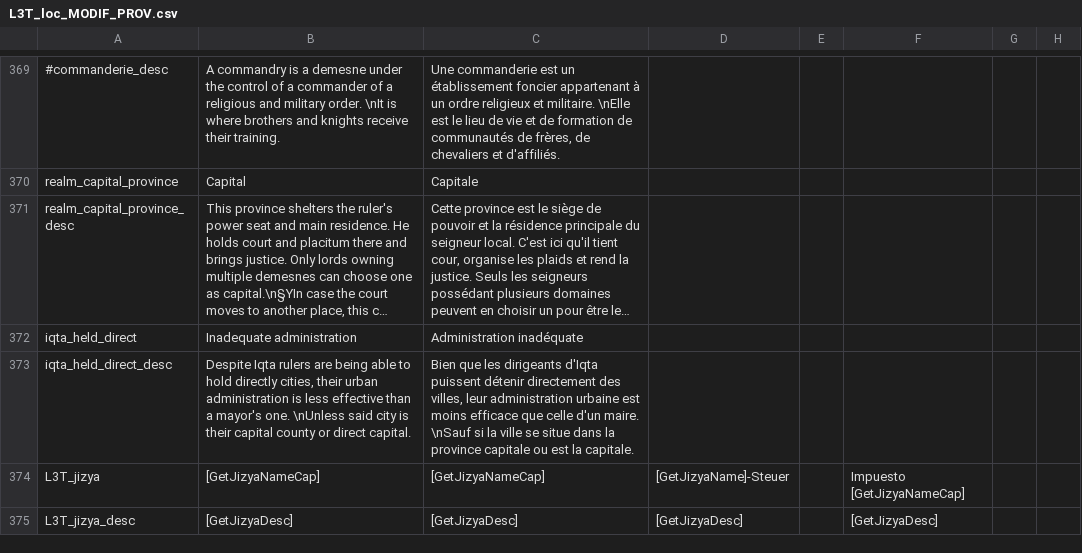
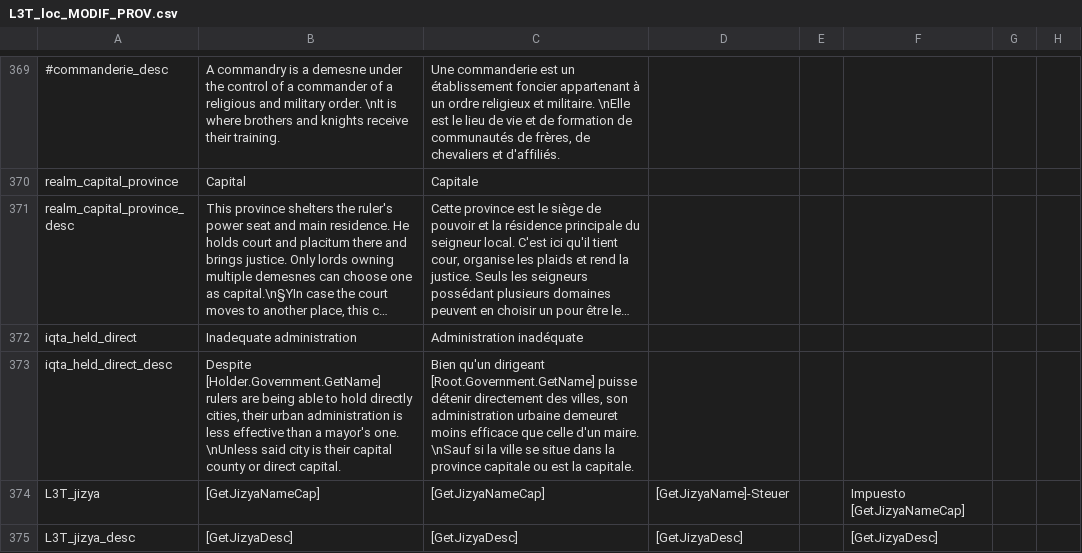
Before and after one commit to ArkoG/L3T, a CSV file: L3T/localisation/L3T_loc_MODIF_PROV.csv, drawn as a sheet; only a part is shown, gaps mark what is left out; long unchanged cells end in …; the diff names each change by its address in the sheet, - before the commit and + after, or states it on an @@ line.

Commit message:
iqta held modifier desc is now dynamic, based on various governments types

```diff
--- a/L3T/localisation/L3T_loc_MODIF_PROV.csv
+++ b/L3T/localisation/L3T_loc_MODIF_PROV.csv
-B373: Despite Iqta rulers are…
+B373: Despite [Holder.Government.GetName] rulers are…
-C373: Bien que les dirigeants d'Iqta puissent détenir directement des villes, leur administration urbaine est moins efficace…
+C373: Bien qu'un dirigeant [Root.Government.GetName] puisse détenir directement des villes, son administration urbaine demeuret moins efficace…
```
